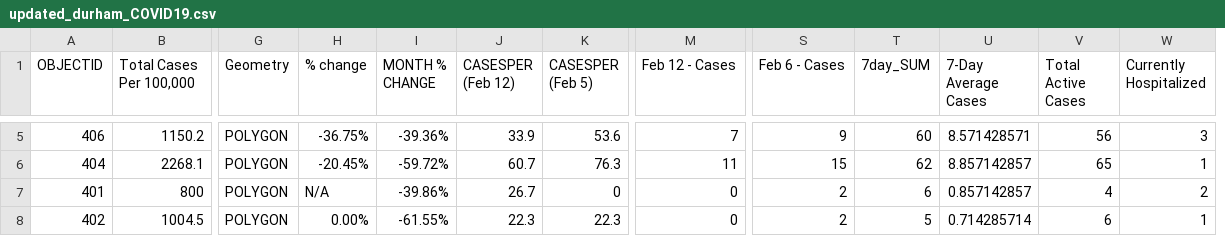
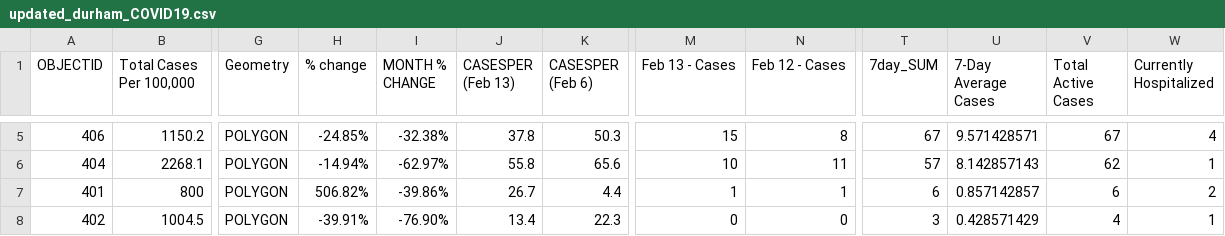
Before and after one commit to NoahCornish/durhamregionCOVID-19, a CSV file: updated_durham_COVID19.csv, drawn as a sheet; only a part is shown, gaps mark what is left out; removed rows and columns are numbered as before the commit, all else as after; the diff covers the shown part only; the diff names each change by its address in the sheet, - before the commit and + after, or states it on an @@ line.

```diff
--- a/updated_durham_COVID19.csv
+++ b/updated_durham_COVID19.csv
+column M (Feb 13 - Cases), rows 5-8: 15 | 10 | 1 | 0
-column S (Feb 6 - Cases), rows 5-8: 9 | 15 | 2 | 2
-J1: CASESPER (Feb 12)
+J1: CASESPER (Feb 13)
-K1: CASESPER (Feb 5)
+K1: CASESPER (Feb 6)
-H5 (% change): -36.75%
+H5 (% change): -24.85%
-I5 (MONTH % CHANGE): -39.36%
+I5 (MONTH % CHANGE): -32.38%
-J5 (CASESPER (Feb 13)): 33.9
+J5 (CASESPER (Feb 13)): 37.8
-K5 (CASESPER (Feb 6)): 53.6
+K5 (CASESPER (Feb 6)): 50.3
-N5 (Feb 12 - Cases): 7
+N5 (Feb 12 - Cases): 8
-T5 (7day_SUM): 60
+T5 (7day_SUM): 67
-U5 (7-Day Average Cases): 8.571428571
+U5 (7-Day Average Cases): 9.571428571
-V5 (Total Active Cases): 56
+V5 (Total Active Cases): 67
-W5 (Currently Hospitalized): 3
+W5 (Currently Hospitalized): 4
-H6 (% change): -20.45%
+H6 (% change): -14.94%
-I6 (MONTH % CHANGE): -59.72%
+I6 (MONTH % CHANGE): -62.97%
-J6 (CASESPER (Feb 13)): 60.7
+J6 (CASESPER (Feb 13)): 55.8
-K6 (CASESPER (Feb 6)): 76.3
+K6 (CASESPER (Feb 6)): 65.6
-T6 (7day_SUM): 62
+T6 (7day_SUM): 57
-U6 (7-Day Average Cases): 8.857142857
+U6 (7-Day Average Cases): 8.142857143
-V6 (Total Active Cases): 65
+V6 (Total Active Cases): 62
-H7 (% change): N/A
+H7 (% change): 506.82%
-K7 (CASESPER (Feb 6)): 0
+K7 (CASESPER (Feb 6)): 4.4
-N7 (Feb 12 - Cases): 0
+N7 (Feb 12 - Cases): 1
-V7 (Total Active Cases): 4
+V7 (Total Active Cases): 6
-H8 (% change): 0.00%
+H8 (% change): -39.91%
-I8 (MONTH % CHANGE): -61.55%
+I8 (MONTH % CHANGE): -76.90%
-J8 (CASESPER (Feb 13)): 22.3
+J8 (CASESPER (Feb 13)): 13.4
-T8 (7day_SUM): 5
+T8 (7day_SUM): 3
-U8 (7-Day Average Cases): 0.714285714
+U8 (7-Day Average Cases): 0.428571429
-V8 (Total Active Cases): 6
+V8 (Total Active Cases): 4
```
Also changed, not shown: 31 edited cells elsewhere in this file.
